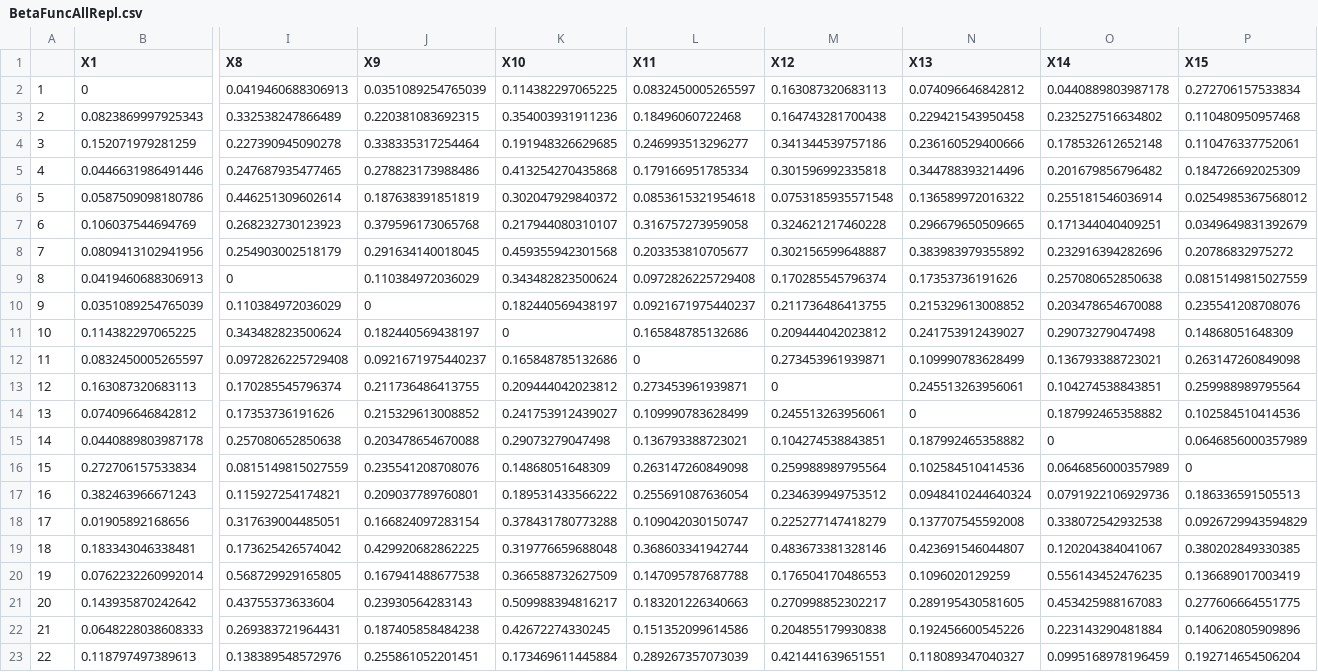
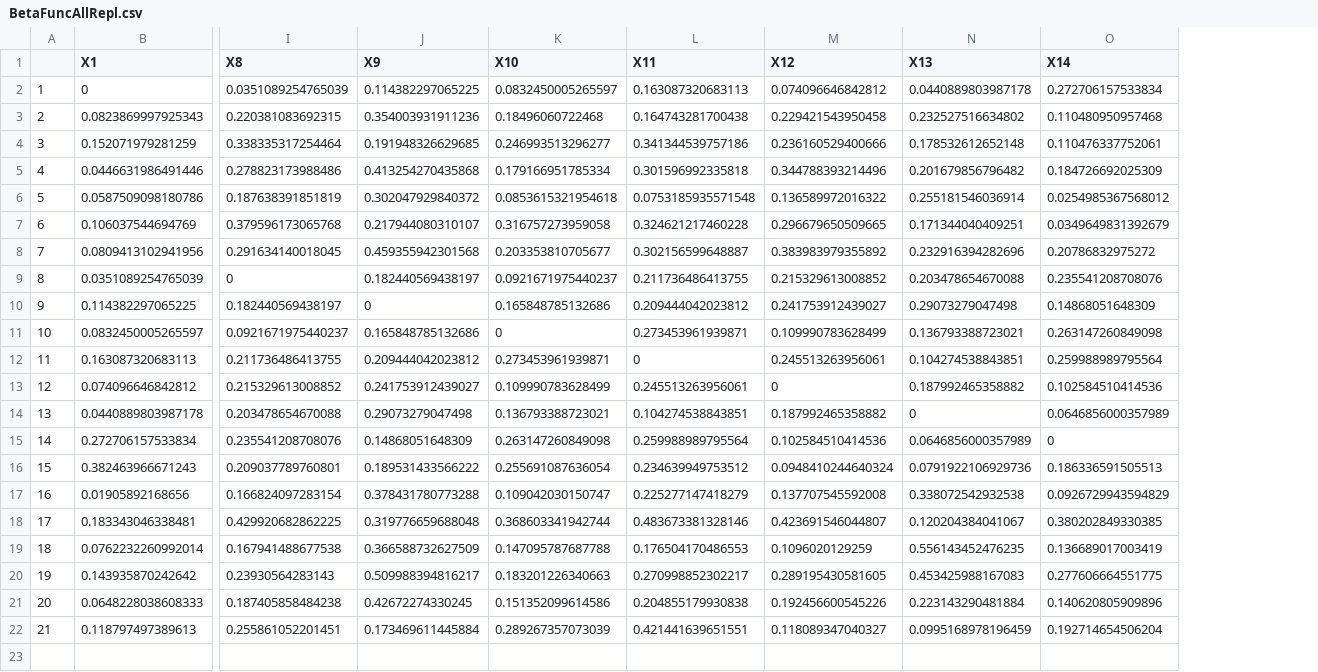
Before and after one commit to elprogramadordeldiablo/FinlandAnalysis, a CSV file: results/BetaFuncAllRepl.csv, drawn as a sheet; only a part is shown, gaps mark what is left out; removed rows and columns are numbered as before the commit, all else as after; rows hold the shown columns only; the diff covers the shown part only; the diff names each change by its address in the sheet, - before the commit and + after, or states it on an @@ line.

```diff
--- a/results/BetaFuncAllRepl.csv
+++ b/results/BetaFuncAllRepl.csv
-column I (X8), rows 2-8: 0.0419460688306913 | 0.332538247866489 | 0.227390945090278 | 0.247687935477465 | 0.446251309602614 | 0.268232730123923 | 0.254903002518179; rows 10-23: 0.110384972036029 | 0.343482823500624 | 0.0972826225729408 | 0.170285545796374 | 0.17353736191626 | 0.257080652850638 | 0.0815149815027559 | 0.115927254174821 | 0.317639004485051 | 0.173625426574042 | 0.568729929165805 | 0.43755373633604 | 0.269383721964431 | 0.138389548572976
-I1: X9
+I1: X8
-J1: X10
+J1: X9
-K1: X11
+K1: X10
-L1: X12
+L1: X11
-M1: X13
+M1: X12
-N1: X14
+N1: X13
-O1: X15
+O1: X14
-row 9: 8 | 0.0419460688306913 | 0 | 0.110384972036029 | 0.343482823500624 | 0.0972826225729408 | 0.170285545796374 | 0.17353736191626 | 0.257080652850638 | 0.0815149815027559
@@ column A renumbered from row 9 down @@
```
Also changed, not shown: 7 edited cells elsewhere in this file, results/BetaFuncAllRich.csv, results/BetaFuncAllTotal.csv, 30 other files.
